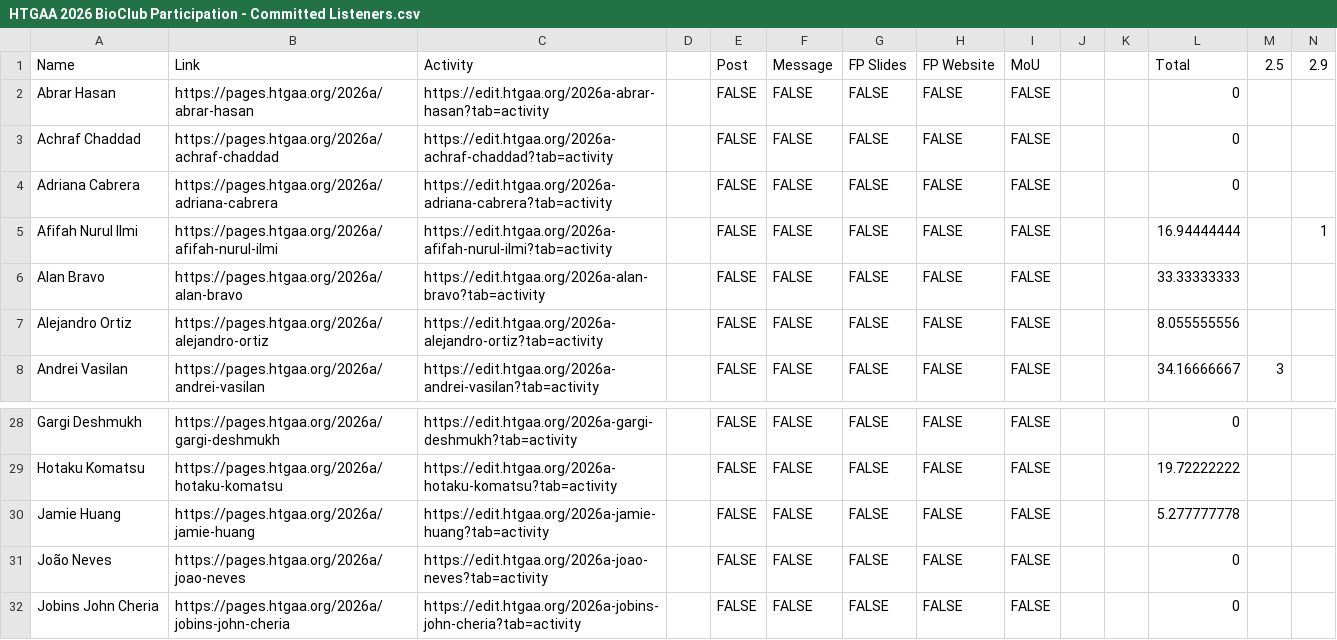
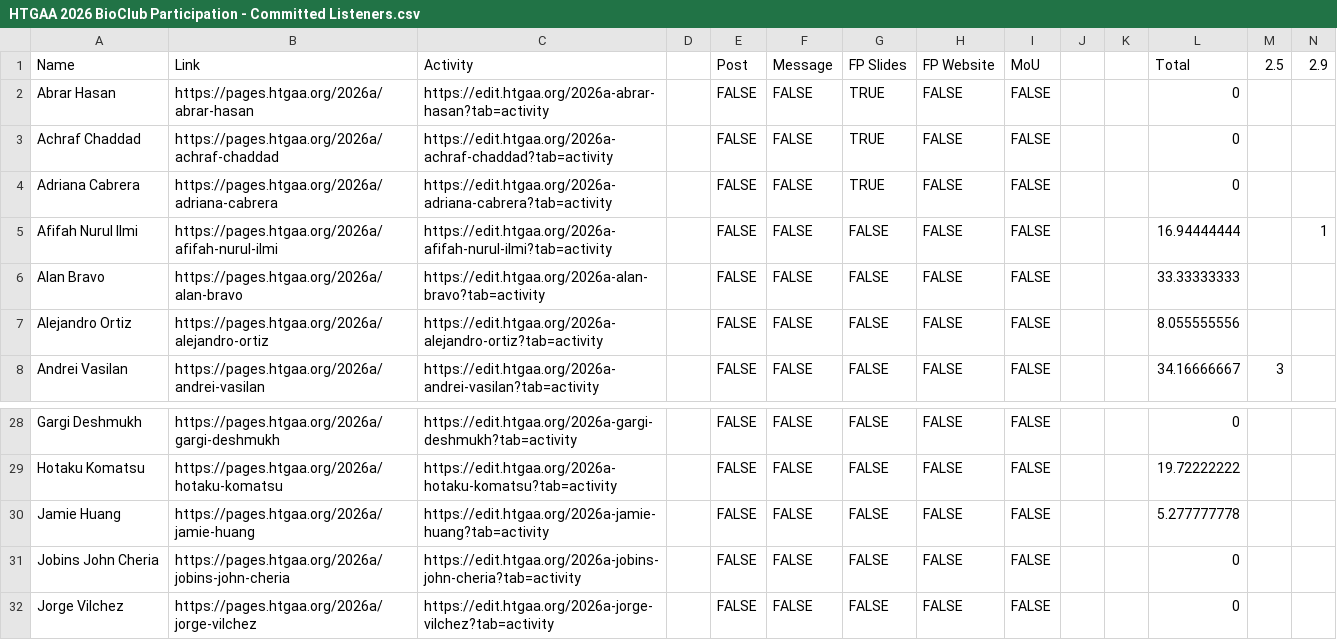
Before and after one commit to BioClub/htbaa.bioclub.tokyo, a CSV file: assets/HTGAA 2026 BioClub Participation - Committed Listeners.csv, drawn as a sheet; only a part is shown, gaps mark what is left out; the shorter side is filled out with more unchanged rows; rows hold the shown columns only; the diff names each change by its address in the sheet, - before the commit and + after, or states it on an @@ line.

Commit message:
Node Change

```diff
--- a/assets/HTGAA 2026 BioClub Participation - Committed Listeners.csv
+++ b/assets/HTGAA 2026 BioClub Participation - Committed Listeners.csv
-G2:G4: FALSE
+G2:G4: TRUE
-row 31: João Neves | https://pages.htgaa.org/2026a/joao-neves | https://edit.htgaa.org/2026a-joao-neves?tab=activity |  | FALSE | FALSE | FALSE | FALSE | FALSE |  |  | 0
```
